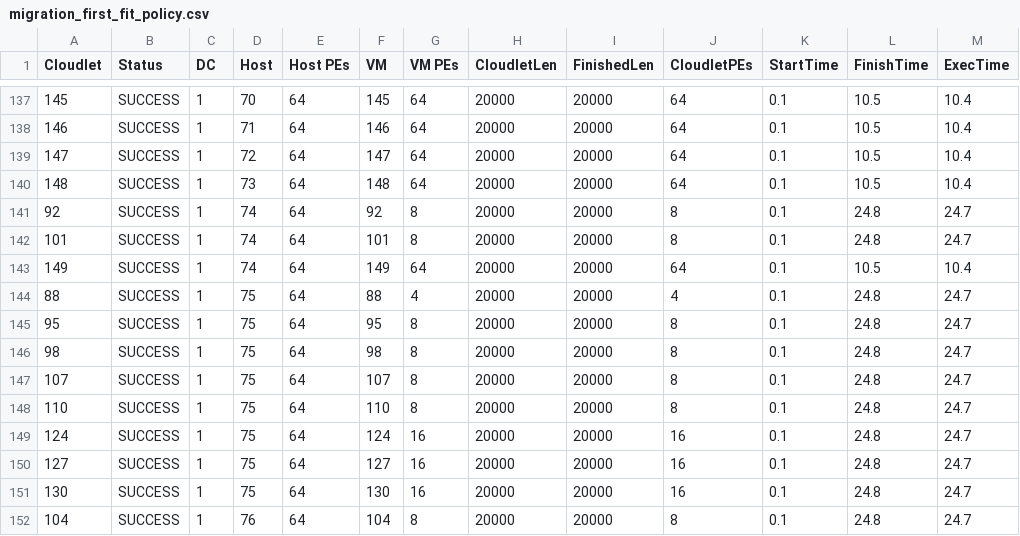
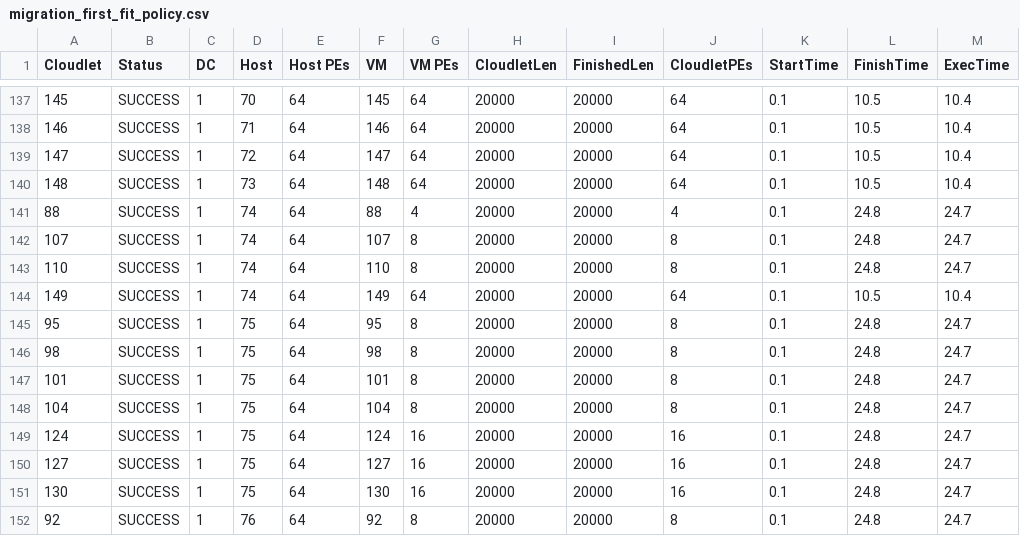
Before and after one commit to Drevinicius/migrations-simulations, a CSV file: migrations_results/migration_first_fit_policy.csv, drawn as a sheet; only a part is shown, gaps mark what is left out; removed rows and columns are numbered as before the commit, all else as after; the diff names each change by its address in the sheet, - before the commit and + after, or states it on an @@ line.

```diff
--- a/migrations_results/migration_first_fit_policy.csv
+++ b/migrations_results/migration_first_fit_policy.csv
+row 141: 88 | SUCCESS | 1 | 74 | 64 | 88 | 4 | 20000 | 20000 | 4 | 0.1 | 24.8 | 24.7
-A142 (Cloudlet): 92
+A142 (Cloudlet): 107
-F142 (VM): 92
+F142 (VM): 107
-A143 (Cloudlet): 101
+A143 (Cloudlet): 110
-F143 (VM): 101
+F143 (VM): 110
-row 144: 88 | SUCCESS | 1 | 75 | 64 | 88 | 4 | 20000 | 20000 | 4 | 0.1 | 24.8 | 24.7
-A147 (Cloudlet): 107
+A147 (Cloudlet): 101
-F147 (VM): 107
+F147 (VM): 101
-A148 (Cloudlet): 110
+A148 (Cloudlet): 104
-F148 (VM): 110
+F148 (VM): 104
-A152 (Cloudlet): 104
+A152 (Cloudlet): 92
-F152 (VM): 104
+F152 (VM): 92
```
Also changed, not shown: migrations_results/migration_best_fit_policy.csv, migrations_results/migration_best_fit_power.csv, 23 other files.
